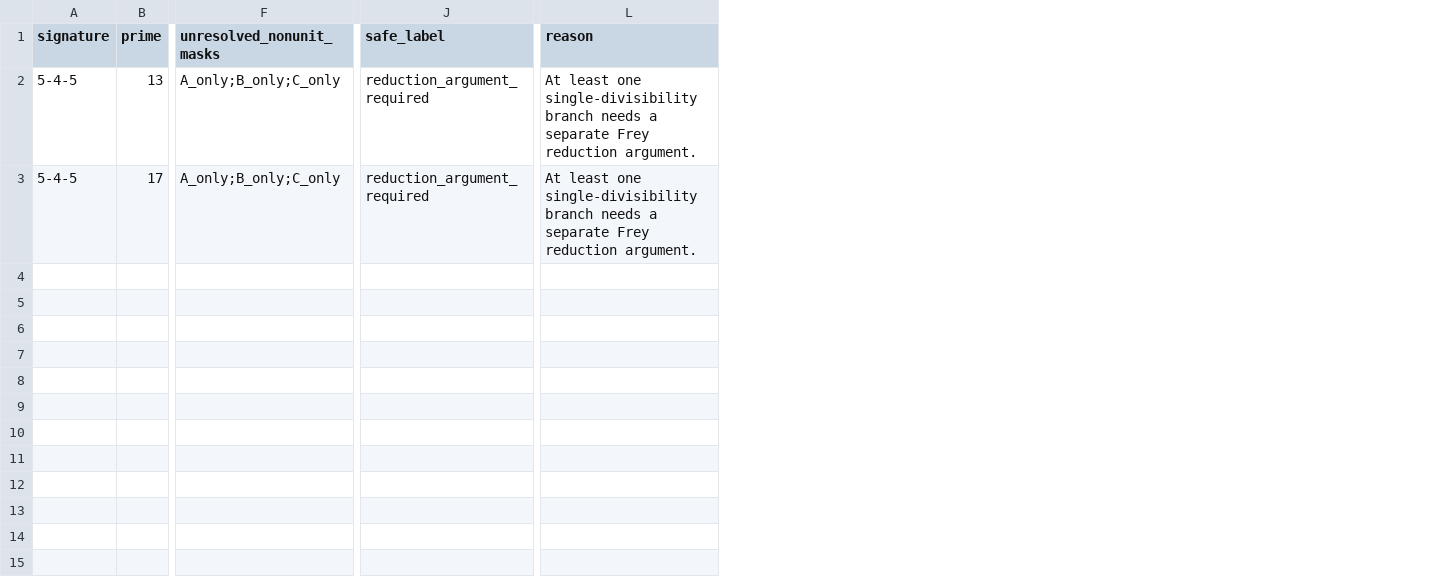
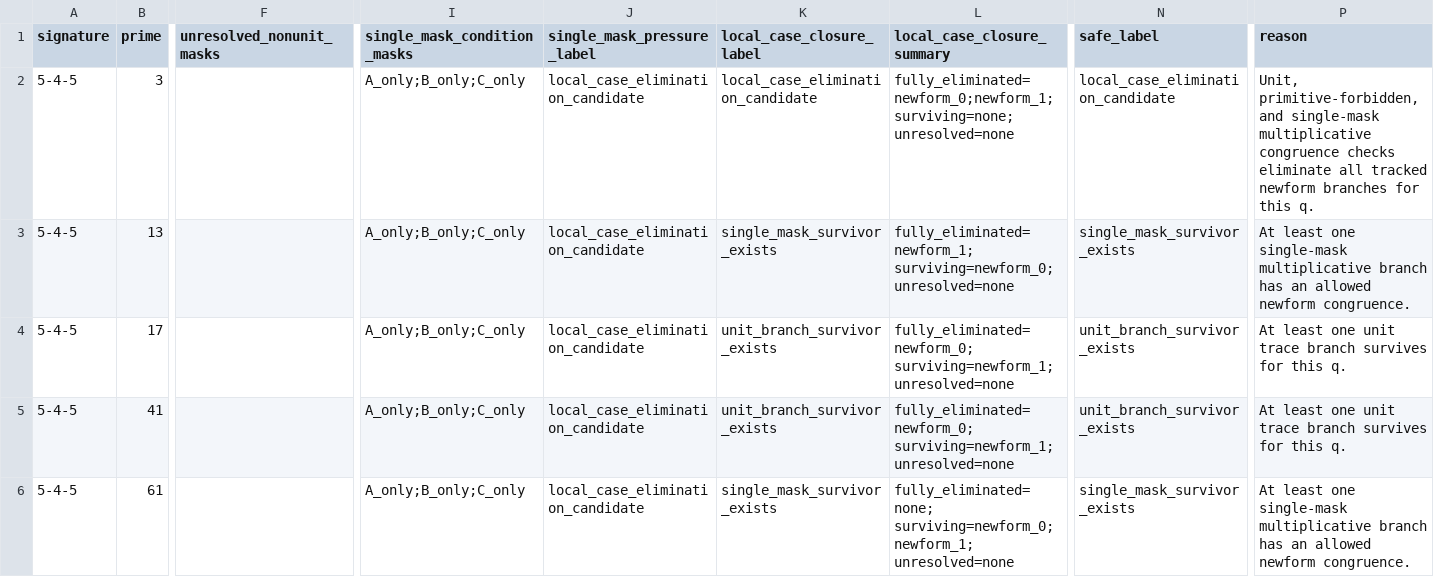
Before and after one commit to terrywilliamsSEO/BealConjecturelol, a CSV file: sage_followup_ci/nonunit_newform_filter_545.csv, drawn as a sheet; only a part is shown, gaps mark what is left out; addresses are those after the commit; rows hold the shown columns only; the diff covers the shown part only; the diff names each change by its address in the sheet, - before the commit and + after, or states it on an @@ line.

```diff
--- a/sage_followup_ci/nonunit_newform_filter_545.csv
+++ b/sage_followup_ci/nonunit_newform_filter_545.csv
+column I (single_mask_condition_masks), rows 3-4: A_only;B_only;C_only | A_only;B_only;C_only
+column J (single_mask_pressure_label), rows 3-4: local_case_elimination_candidate | local_case_elimination_candidate
+column K (local_case_closure_label), rows 3-4: single_mask_survivor_exists | unit_branch_survivor_exists
+column L (local_case_closure_summary), rows 3-4: fully_eliminated=newform_1; surviving=newform_0; unresolved=none | fully_eliminated=newform_0; surviving=newform_1; unresolved=none
+row 2: 5-4-5 | 3 |  | A_only;B_only;C_only | local_case_elimination_candidate | local_case_elimination_candidate | fully_eliminated=newform_0;newform_1; surviving=none; unresolved=none | local_case_elimination_candidate | Unit, primitive-forbidden, and single-mask multiplicative congruence checks eliminate all tracked newform branches for this q.
-F3:F4 (unresolved_nonunit_masks): A_only;B_only;C_only
+F3:F4 (unresolved_nonunit_masks): (empty)
-N3 (safe_label): reduction_argument_required
+N3 (safe_label): single_mask_survivor_exists
-P3 (reason): …least one single-divisibility branch needs a separate Frey reduction argument.
+P3 (reason): …least one single-mask multiplicative branch has an allowed newform congruence.
-N4 (safe_label): reduction_argument_required
+N4 (safe_label): unit_branch_survivor_exists
-P4 (reason): …least one single-divisibility branch needs a separate Frey reduction argument.
+P4 (reason): …least one unit trace branch survives for this q.
+row 5: 5-4-5 | 41 |  | A_only;B_only;C_only | local_case_elimination_candidate | unit_branch_survivor_exists | fully_eliminated=newform_0; surviving=newform_1; unresolved=none | unit_branch_survivor_exists | At least one unit trace branch survives for this q.
+row 6: 5-4-5 | 61 |  | A_only;B_only;C_only | local_case_elimination_candidate | single_mask_survivor_exists | fully_eliminated=none; surviving=newform_0;newform_1; unresolved=none | single_mask_survivor_exists | At least one single-mask multiplicative branch has an allowed newform congruence.
```
Also changed, not shown: 2 edited cells elsewhere in this file, sage_followup_ci/nonunit_eliminations_545.csv, sage_followup_ci/proof_gap_summary.csv, 26 other files.
